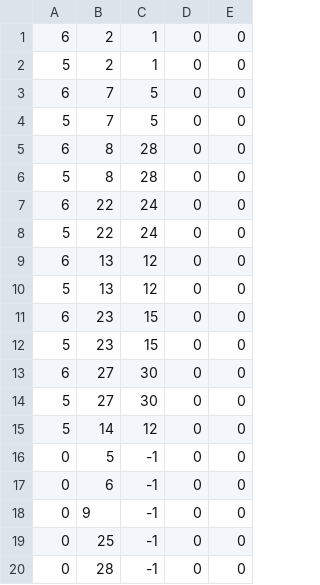
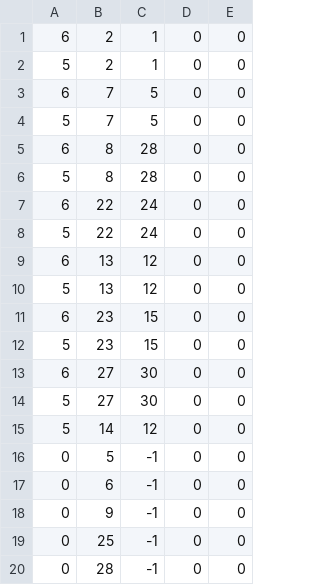
Before and after one commit to vitorhpmelo/IdentificaIlhas, a CSV file: IEEE30/DMEDex2.csv, drawn as a sheet.

```diff
--- a/IEEE30/DMEDex2.csv
+++ b/IEEE30/DMEDex2.csv
@@ -17,3 +17,3 @@
 0,6,-1,0,0
-0,9￼,-1,0,0
+0,9,-1,0,0
 0,25,-1,0,0
```
Also changed, not shown: 23 other files.
